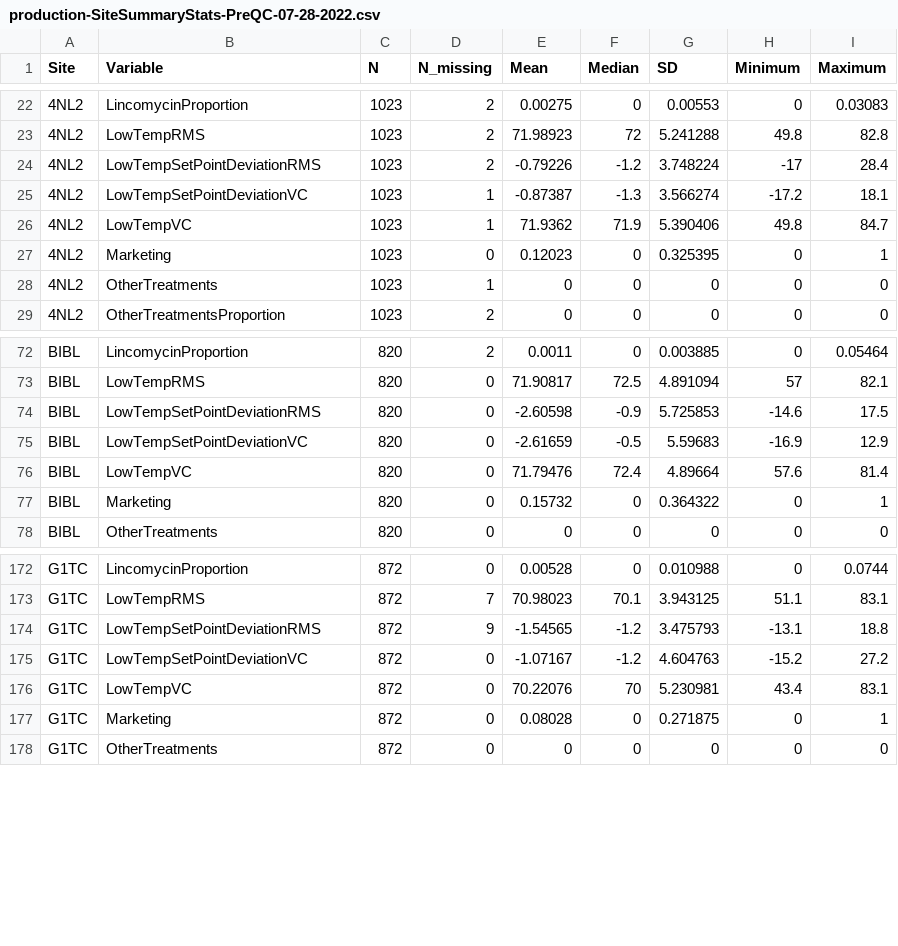
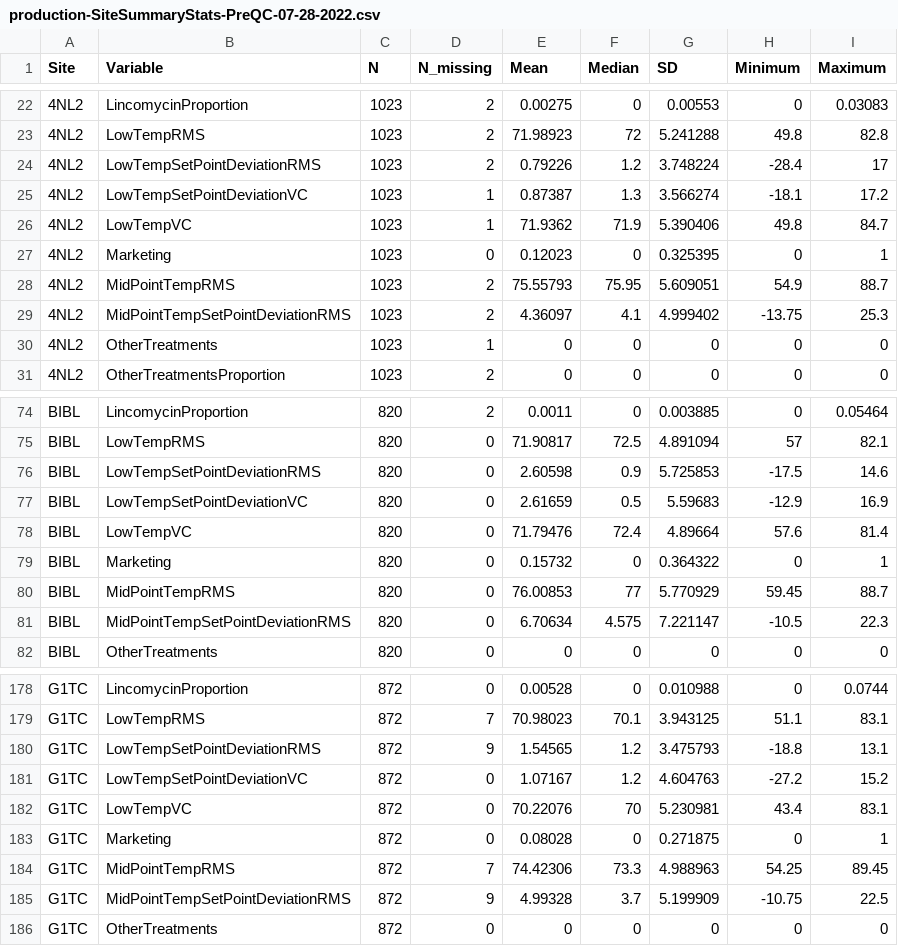
Before and after one commit to cjgwx7/sensor-data, a CSV file: results/exploratory-data-analysis/tables/production-SiteSummaryStats-PreQC-07-28-2022.csv, drawn as a sheet; only a part is shown, gaps mark what is left out; the diff covers the shown part only.

```diff
--- a/results/exploratory-data-analysis/tables/production-SiteSummaryStats-PreQC-07-28-2022.csv
+++ b/results/exploratory-data-analysis/tables/production-SiteSummaryStats-PreQC-07-28-2022.csv
@@ -23,6 +23,8 @@ Site,Variable,N,N_missing,Mean,Median,SD,Minimum,Maximum
 4NL2,LowTempRMS,1023,2,71.98923,72,5.241288,49.8,82.8
-4NL2,LowTempSetPointDeviationRMS,1023,2,-0.79226,-1.2,3.748224,-17,28.4
-4NL2,LowTempSetPointDeviationVC,1023,1,-0.87387,-1.3,3.566274,-17.2,18.1
+4NL2,LowTempSetPointDeviationRMS,1023,2,0.79226,1.2,3.748224,-28.4,17
+4NL2,LowTempSetPointDeviationVC,1023,1,0.87387,1.3,3.566274,-18.1,17.2
 4NL2,LowTempVC,1023,1,71.9362,71.9,5.390406,49.8,84.7
 4NL2,Marketing,1023,0,0.12023,0,0.325395,0,1
+4NL2,MidPointTempRMS,1023,2,75.55793,75.95,5.609051,54.9,88.7
+4NL2,MidPointTempSetPointDeviationRMS,1023,2,4.36097,4.1,4.999402,-13.75,25.3
 4NL2,OtherTreatments,1023,1,0,0,0,0,0
@@ -73,6 +75,8 @@ BIBL,LincomycinProportion,820,2,0.0011,0,0.003885,0,0.05464
 BIBL,LowTempRMS,820,0,71.90817,72.5,4.891094,57,82.1
-BIBL,LowTempSetPointDeviationRMS,820,0,-2.60598,-0.9,5.725853,-14.6,17.5
-BIBL,LowTempSetPointDeviationVC,820,0,-2.61659,-0.5,5.59683,-16.9,12.9
+BIBL,LowTempSetPointDeviationRMS,820,0,2.60598,0.9,5.725853,-17.5,14.6
+BIBL,LowTempSetPointDeviationVC,820,0,2.61659,0.5,5.59683,-12.9,16.9
 BIBL,LowTempVC,820,0,71.79476,72.4,4.89664,57.6,81.4
 BIBL,Marketing,820,0,0.15732,0,0.364322,0,1
+BIBL,MidPointTempRMS,820,0,76.00853,77,5.770929,59.45,88.7
+BIBL,MidPointTempSetPointDeviationRMS,820,0,6.70634,4.575,7.221147,-10.5,22.3
 BIBL,OtherTreatments,820,0,0,0,0,0,0
@@ -173,6 +179,8 @@ G1TC,LincomycinProportion,872,0,0.00528,0,0.010988,0,0.0744
 G1TC,LowTempRMS,872,7,70.98023,70.1,3.943125,51.1,83.1
-G1TC,LowTempSetPointDeviationRMS,872,9,-1.54565,-1.2,3.475793,-13.1,18.8
-G1TC,LowTempSetPointDeviationVC,872,0,-1.07167,-1.2,4.604763,-15.2,27.2
+G1TC,LowTempSetPointDeviationRMS,872,9,1.54565,1.2,3.475793,-18.8,13.1
+G1TC,LowTempSetPointDeviationVC,872,0,1.07167,1.2,4.604763,-27.2,15.2
 G1TC,LowTempVC,872,0,70.22076,70,5.230981,43.4,83.1
 G1TC,Marketing,872,0,0.08028,0,0.271875,0,1
+G1TC,MidPointTempRMS,872,7,74.42306,73.3,4.988963,54.25,89.45
+G1TC,MidPointTempSetPointDeviationRMS,872,9,4.99328,3.7,5.199909,-10.75,22.5
 G1TC,OtherTreatments,872,0,0,0,0,0,0
```
Also changed, not shown: 6 added rows and 60 edited cells elsewhere in this file, results/exploratory-data-analysis/tables/production-SiteSummaryStats-PostQC-07-28-2022.csv, results/exploratory-data-analysis/tables/production-SummaryStats-PostQC-07-28-2022.csv, 11 other files.
